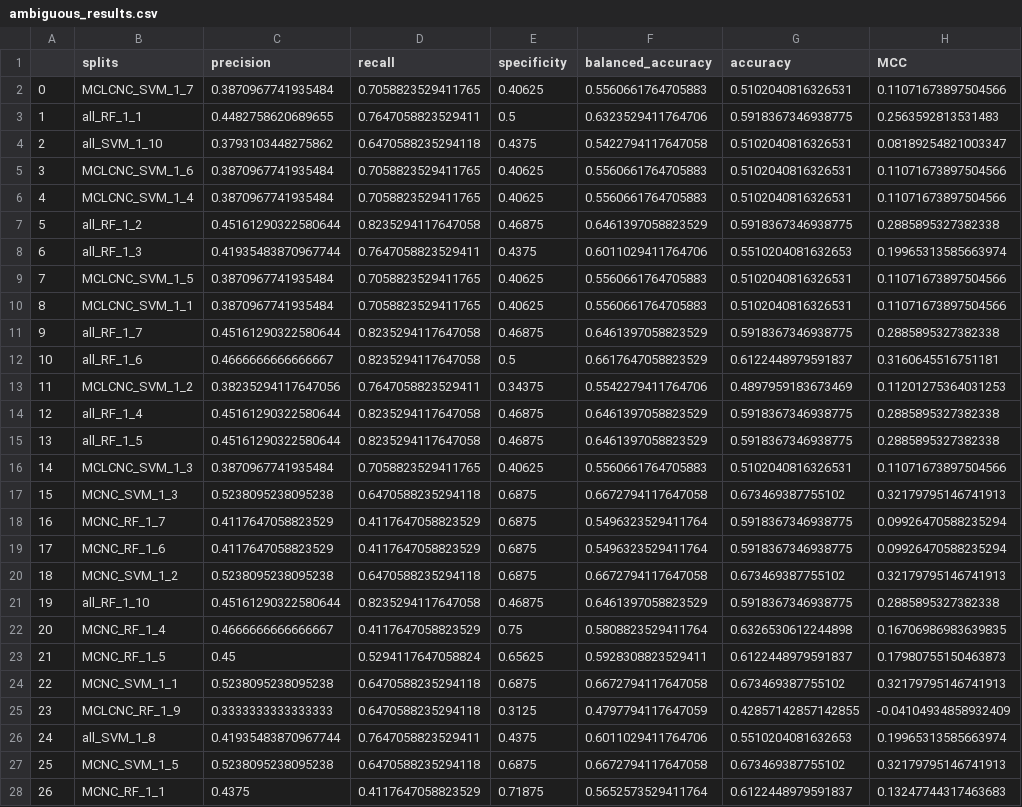
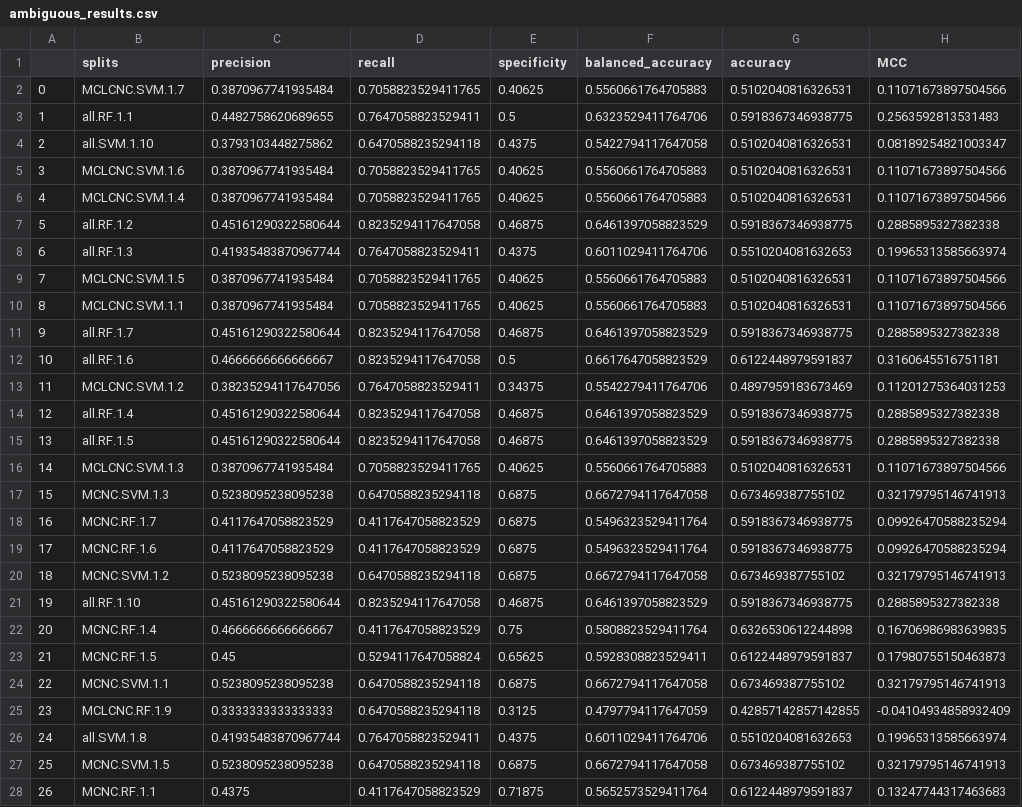
Before and after one commit to anikaliu/CAMDA-DILI, a CSV file: Machine_Learning/data/FDA_Validation_Results/Predictions_ECFP4/ambiguous_results.csv, drawn as a sheet; only a part is shown; the diff covers the shown part only; the diff names each change by its address in the sheet, - before the commit and + after, or states it on an @@ line.

```diff
--- a/Machine_Learning/data/FDA_Validation_Results/Predictions_ECFP4/ambiguous_results.csv
+++ b/Machine_Learning/data/FDA_Validation_Results/Predictions_ECFP4/ambiguous_results.csv
-B2 (splits): MCLCNC_SVM_1_7
+B2 (splits): MCLCNC.SVM.1.7
-B3 (splits): all_RF_1_1
+B3 (splits): all.RF.1.1
-B4 (splits): all_SVM_1_10
+B4 (splits): all.SVM.1.10
-B5 (splits): MCLCNC_SVM_1_6
+B5 (splits): MCLCNC.SVM.1.6
-B6 (splits): MCLCNC_SVM_1_4
+B6 (splits): MCLCNC.SVM.1.4
-B7 (splits): all_RF_1_2
+B7 (splits): all.RF.1.2
-B8 (splits): all_RF_1_3
+B8 (splits): all.RF.1.3
-B9 (splits): MCLCNC_SVM_1_5
+B9 (splits): MCLCNC.SVM.1.5
-B10 (splits): MCLCNC_SVM_1_1
+B10 (splits): MCLCNC.SVM.1.1
-B11 (splits): all_RF_1_7
+B11 (splits): all.RF.1.7
-B12 (splits): all_RF_1_6
+B12 (splits): all.RF.1.6
-B13 (splits): MCLCNC_SVM_1_2
+B13 (splits): MCLCNC.SVM.1.2
-B14 (splits): all_RF_1_4
+B14 (splits): all.RF.1.4
-B15 (splits): all_RF_1_5
+B15 (splits): all.RF.1.5
-B16 (splits): MCLCNC_SVM_1_3
+B16 (splits): MCLCNC.SVM.1.3
-B17 (splits): MCNC_SVM_1_3
+B17 (splits): MCNC.SVM.1.3
-B18 (splits): MCNC_RF_1_7
+B18 (splits): MCNC.RF.1.7
-B19 (splits): MCNC_RF_1_6
+B19 (splits): MCNC.RF.1.6
-B20 (splits): MCNC_SVM_1_2
+B20 (splits): MCNC.SVM.1.2
-B21 (splits): all_RF_1_10
+B21 (splits): all.RF.1.10
-B22 (splits): MCNC_RF_1_4
+B22 (splits): MCNC.RF.1.4
-B23 (splits): MCNC_RF_1_5
+B23 (splits): MCNC.RF.1.5
-B24 (splits): MCNC_SVM_1_1
+B24 (splits): MCNC.SVM.1.1
-B25 (splits): MCLCNC_RF_1_9
+B25 (splits): MCLCNC.RF.1.9
-B26 (splits): all_SVM_1_8
+B26 (splits): all.SVM.1.8
-B27 (splits): MCNC_SVM_1_5
+B27 (splits): MCNC.SVM.1.5
-B28 (splits): MCNC_RF_1_1
+B28 (splits): MCNC.RF.1.1
```
Also changed, not shown: 33 edited cells elsewhere in this file, Machine_Learning/data/FDA_Validation_Results/Predictions_MD/ambiguous_results.csv, Machine_Learning/data/FDA_Validation_Results/Predictions_PT/ambiguous_results.csv, 1 other file.
